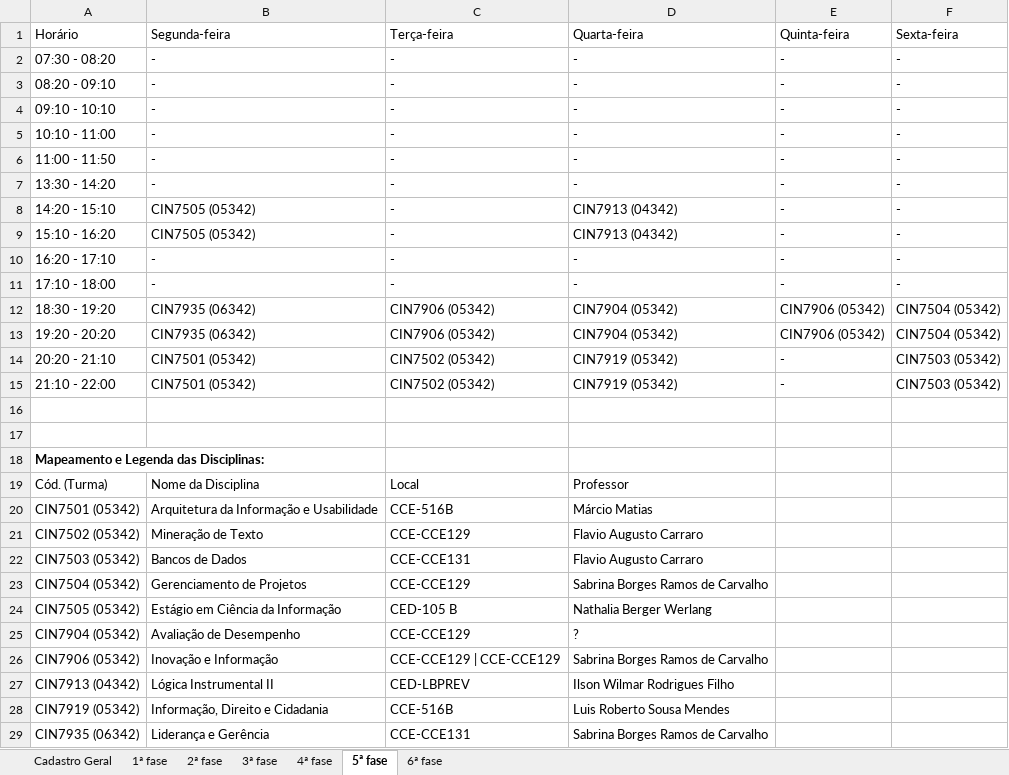
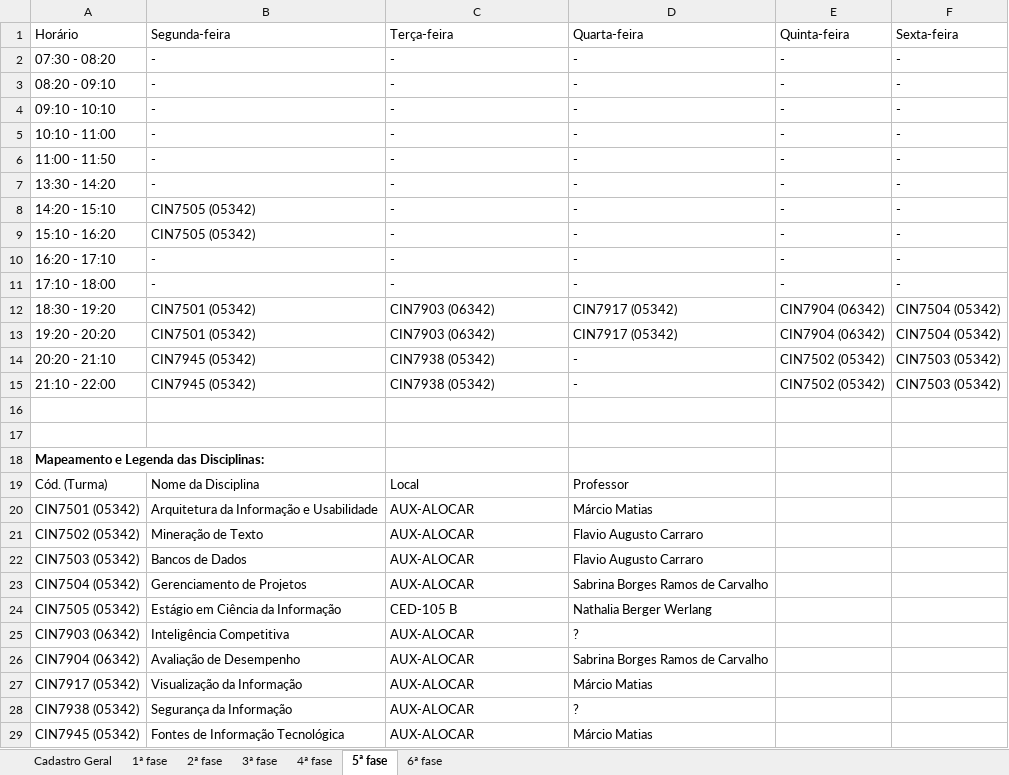
Before and after one commit to klocq/PDF_TCC, an Excel workbook: resultados/relatorio_final.xlsx, sheet 5ª fase, drawn as a sheet; values as stored, in another font and other column widths than the file's, no borders; table styles not drawn; removed rows and columns are numbered as before the commit, all else as after; the diff names each change by its address in the sheet, - before the commit and + after, or states it on an @@ line.

```diff
--- a/resultados/relatorio_final.xlsx (sheet 5ª fase)
+++ b/resultados/relatorio_final.xlsx (sheet 5ª fase)
-D8:D9 (Quarta-feira): CIN7913 (04342)
+D8:D9 (Quarta-feira): -
-B12:B13 (Segunda-feira): CIN7935 (06342)
+B12:B13 (Segunda-feira): CIN7501 (05342)
-C12:C13 (Terça-feira): CIN7906 (05342)
+C12:C13 (Terça-feira): CIN7903 (06342)
-D12:D13 (Quarta-feira): CIN7904 (05342)
+D12:D13 (Quarta-feira): CIN7917 (05342)
-E12:E13 (Quinta-feira): CIN7906 (05342)
+E12:E13 (Quinta-feira): CIN7904 (06342)
-B14:B15 (Segunda-feira): CIN7501 (05342)
+B14:B15 (Segunda-feira): CIN7945 (05342)
-C14:C15 (Terça-feira): CIN7502 (05342)
+C14:C15 (Terça-feira): CIN7938 (05342)
-D14:D15 (Quarta-feira): CIN7919 (05342)
+D14:D15 (Quarta-feira): -
-E14:E15 (Quinta-feira): -
+E14:E15 (Quinta-feira): CIN7502 (05342)
-C20 (Terça-feira): CCE-516B
+C20 (Terça-feira): AUX-ALOCAR
-C21 (Terça-feira): CCE-CCE129
+C21 (Terça-feira): AUX-ALOCAR
-C22 (Terça-feira): CCE-CCE131
+C22 (Terça-feira): AUX-ALOCAR
-C23 (Terça-feira): CCE-CCE129
+C23 (Terça-feira): AUX-ALOCAR
-row 25: CIN7904 (05342) | Avaliação de Desempenho | CCE-CCE129 | ?
-row 26: CIN7906 (05342) | Inovação e Informação | CCE-CCE129 | CCE-CCE129 | Sabrina Borges Ramos de Carvalho
-row 27: CIN7913 (04342) | Lógica Instrumental II | CED-LBPREV | Ilson Wilmar Rodrigues Filho
-row 28: CIN7919 (05342) | Informação, Direito e Cidadania | CCE-516B | Luis Roberto Sousa Mendes
-row 29: CIN7935 (06342) | Liderança e Gerência | CCE-CCE131 | Sabrina Borges Ramos de Carvalho
+row 25: CIN7903 (06342) | Inteligência Competitiva | AUX-ALOCAR | ?
+row 26: CIN7904 (06342) | Avaliação de Desempenho | AUX-ALOCAR | Sabrina Borges Ramos de Carvalho
+row 27: CIN7917 (05342) | Visualização da Informação | AUX-ALOCAR | Márcio Matias
+row 28: CIN7938 (05342) | Segurança da Informação | AUX-ALOCAR | ?
+row 29: CIN7945 (05342) | Fontes de Informação Tecnológica | AUX-ALOCAR | Márcio Matias
```
Also changed, not shown: sheet Cadastro Geral, sheet 2ª fase, sheet 3ª fase, sheet 1ª fase, sheet 6ª fase, sheet 4ª fase.
